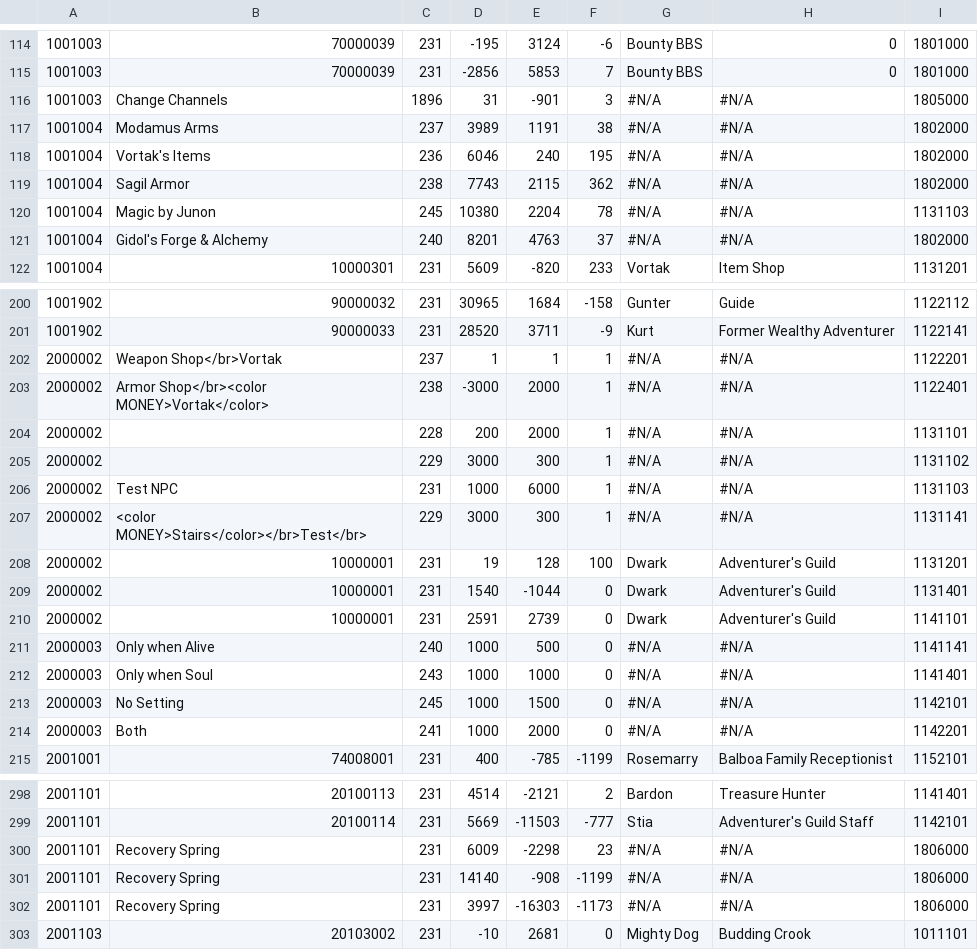
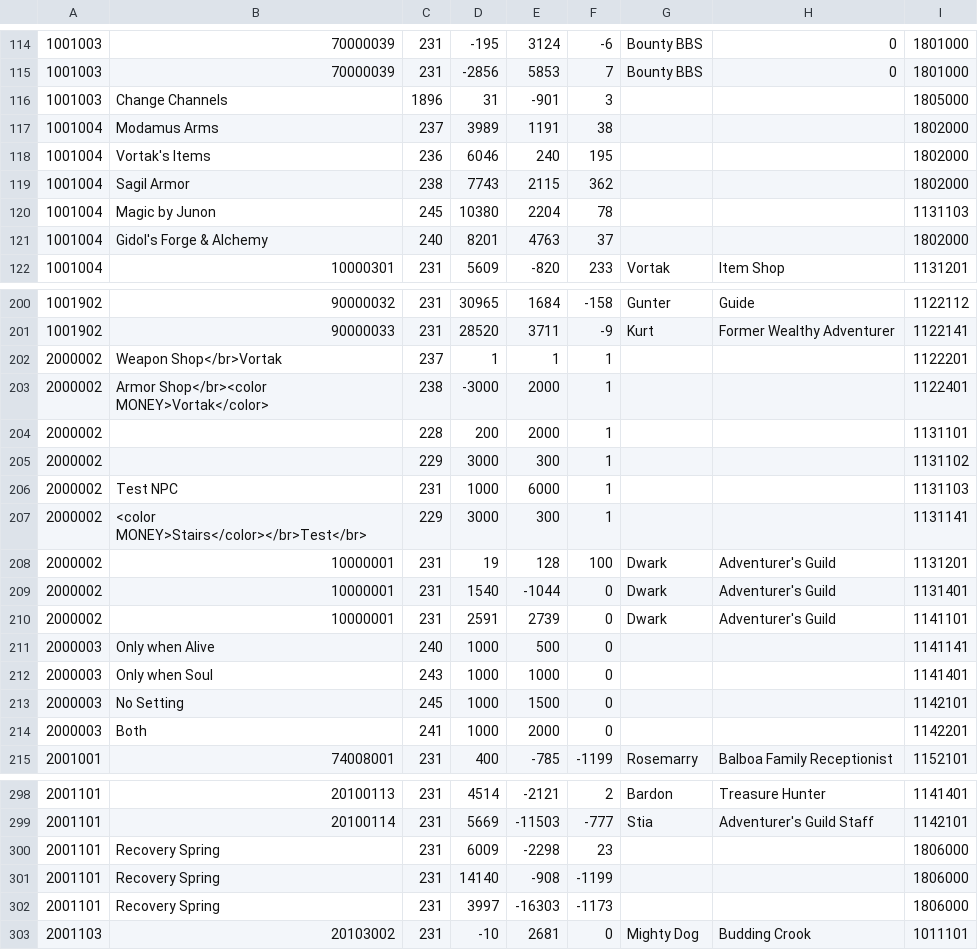
Before and after one commit to s-shiroyan/necromancy-server, a CSV file: Necromancy.Server/Client/Data/Settings/TempNPCData.csv, drawn as a sheet; only a part is shown, gaps mark what is left out; the diff covers the shown part only.

```diff
--- a/Necromancy.Server/Client/Data/Settings/TempNPCData.csv
+++ b/Necromancy.Server/Client/Data/Settings/TempNPCData.csv
@@ -115,8 +115,8 @@
 1001003,70000039,231,-2856,5853,7,Bounty BBS,0,1801000
-1001003,Change Channels,1896,31,-901,3,#N/A,#N/A,1805000
-1001004,Modamus Arms,237,3989,1191,38,#N/A,#N/A,1802000
-1001004,Vortak's Items,236,6046,240,195,#N/A,#N/A,1802000
-1001004,Sagil Armor,238,7743,2115,362,#N/A,#N/A,1802000
-1001004,Magic by Junon,245,10380,2204,78,#N/A,#N/A,1131103
-1001004,Gidol's Forge & Alchemy,240,8201,4763,37,#N/A,#N/A,1802000
+1001003,Change Channels,1896,31,-901,3,,,1805000
+1001004,Modamus Arms,237,3989,1191,38,,,1802000
+1001004,Vortak's Items,236,6046,240,195,,,1802000
+1001004,Sagil Armor,238,7743,2115,362,,,1802000
+1001004,Magic by Junon,245,10380,2204,78,,,1131103
+1001004,Gidol's Forge & Alchemy,240,8201,4763,37,,,1802000
 1001004,10000301,231,5609,-820,233,Vortak,Item Shop,1131201
@@ -201,8 +201,8 @@
 1001902,90000033,231,28520,3711,-9,Kurt,Former Wealthy Adventurer,1122141
-2000002,Weapon Shop</br>Vortak,237,1,1,1,#N/A,#N/A,1122201
-2000002,Armor Shop</br><color MONEY>Vortak</color>,238,-3000,2000,1,#N/A,#N/A,1122401
-2000002,,228,200,2000,1,#N/A,#N/A,1131101
-2000002,,229,3000,300,1,#N/A,#N/A,1131102
-2000002,Test NPC,231,1000,6000,1,#N/A,#N/A,1131103
-2000002,<color MONEY>Stairs</color></br>Test</br>,229,3000,300,1,#N/A,#N/A,1131141
+2000002,Weapon Shop</br>Vortak,237,1,1,1,,,1122201
+2000002,Armor Shop</br><color MONEY>Vortak</color>,238,-3000,2000,1,,,1122401
+2000002,,228,200,2000,1,,,1131101
+2000002,,229,3000,300,1,,,1131102
+2000002,Test NPC,231,1000,6000,1,,,1131103
+2000002,<color MONEY>Stairs</color></br>Test</br>,229,3000,300,1,,,1131141
 2000002,10000001,231,19,128,100,Dwark,Adventurer's Guild,1131201
@@ -210,6 +210,6 @@
 2000002,10000001,231,2591,2739,0,Dwark,Adventurer's Guild,1141101
-2000003,Only when Alive,240,1000,500,0,#N/A,#N/A,1141141
-2000003,Only when Soul,243,1000,1000,0,#N/A,#N/A,1141401
-2000003,No Setting,245,1000,1500,0,#N/A,#N/A,1142101
-2000003,Both,241,1000,2000,0,#N/A,#N/A,1142201
+2000003,Only when Alive,240,1000,500,0,,,1141141
+2000003,Only when Soul,243,1000,1000,0,,,1141401
+2000003,No Setting,245,1000,1500,0,,,1142101
+2000003,Both,241,1000,2000,0,,,1142201
 2001001,74008001,231,400,-785,-1199,Rosemarry,Balboa Family Receptionist,1152101
@@ -299,5 +299,5 @@
 2001101,20100114,231,5669,-11503,-777,Stia,Adventurer's Guild Staff,1142101
-2001101,Recovery Spring,231,6009,-2298,23,#N/A,#N/A,1806000
-2001101,Recovery Spring,231,14140,-908,-1199,#N/A,#N/A,1806000
-2001101,Recovery Spring,231,3997,-16303,-1173,#N/A,#N/A,1806000
+2001101,Recovery Spring,231,6009,-2298,23,,,1806000
+2001101,Recovery Spring,231,14140,-908,-1199,,,1806000
+2001101,Recovery Spring,231,3997,-16303,-1173,,,1806000
 2001103,20103002,231,-10,2681,0,Mighty Dog,Budding Crook,1011101
```
Also changed, not shown: 74 edited cells elsewhere in this file, 7 other files.
